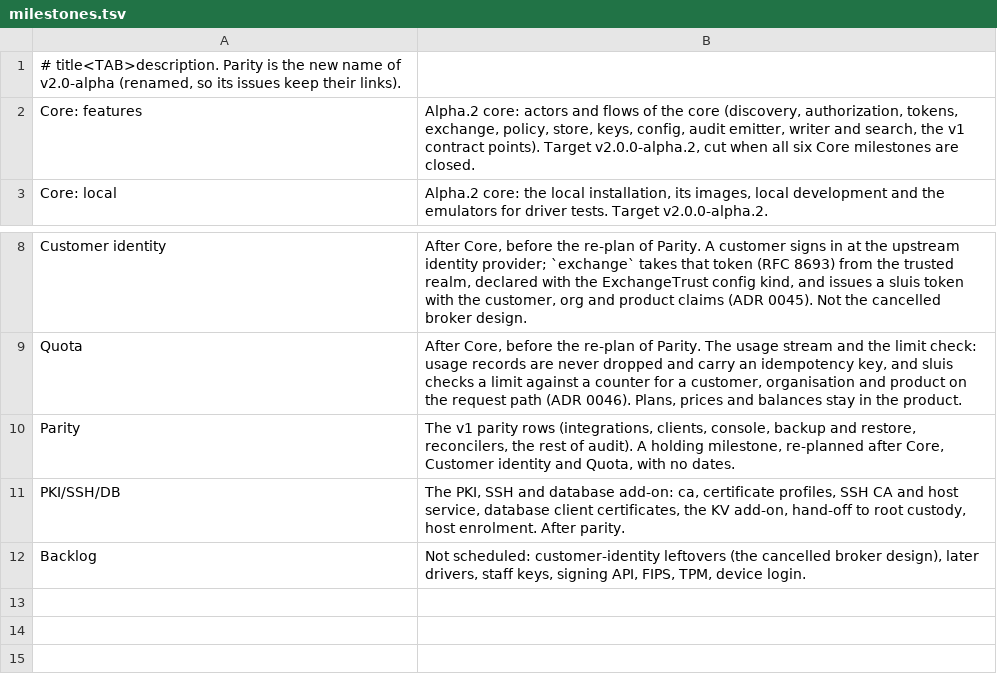
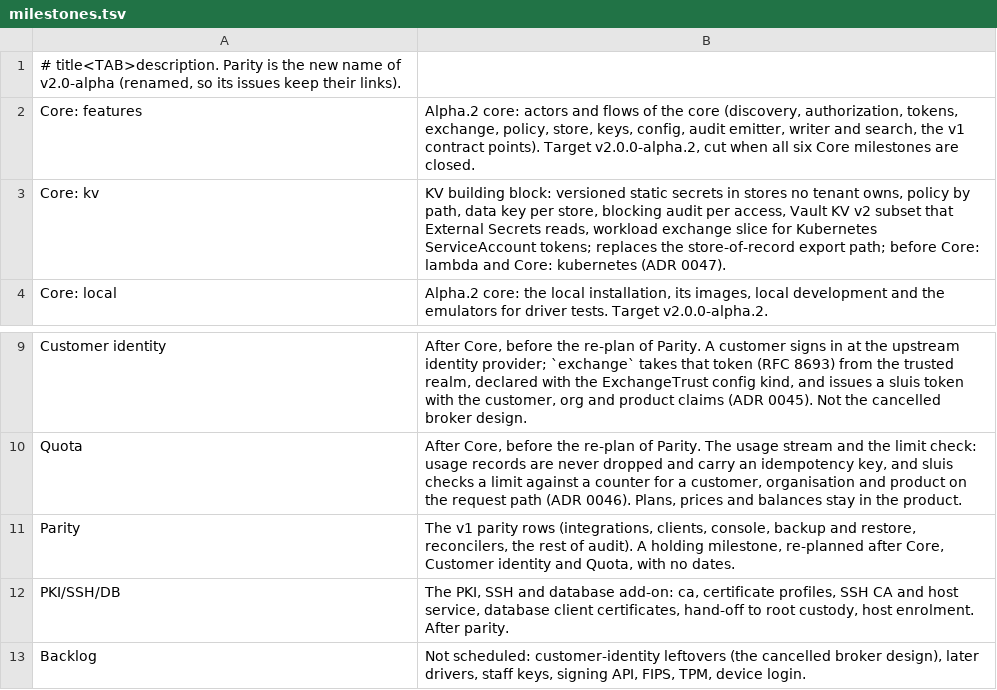
Before and after one commit to truvity/sluis, a TSV file: tools/maintainer/tracker-rebaseline-2026-11-18/milestones.tsv, drawn as a sheet; only a part is shown, gaps mark what is left out.

```diff
--- a/tools/maintainer/tracker-rebaseline-2026-11-18/milestones.tsv
+++ b/tools/maintainer/tracker-rebaseline-2026-11-18/milestones.tsv
@@ -2,2 +2,3 @@
 Core: features	Alpha.2 core: actors and flows of the core (discovery, authorization, tokens, exchange, policy, store, keys, config, audit emitter, writer and search, the v1 contract points). Target v2.0.0-alpha.2, cut when all six Core milestones are closed.
+Core: kv	KV building block: versioned static secrets in stores no tenant owns, policy by path, data key per store, blocking audit per access, Vault KV v2 subset that External Secrets reads, workload exchange slice for Kubernetes ServiceAccount tokens; replaces the store-of-record export path; before Core: lambda and Core: kubernetes (ADR 0047).
 Core: local	Alpha.2 core: the local installation, its images, local development and the emulators for driver tests. Target v2.0.0-alpha.2.
@@ -10,3 +11,3 @@ Quota	After Core, before the re-plan of Parity. The usage stream and the limit c
 Parity	The v1 parity rows (integrations, clients, console, backup and restore, reconcilers, the rest of audit). A holding milestone, re-planned after Core, Customer identity and Quota, with no dates.
-PKI/SSH/DB	The PKI, SSH and database add-on: ca, certificate profiles, SSH CA and host service, database client certificates, the KV add-on, hand-off to root custody, host enrolment. After parity.
+PKI/SSH/DB	The PKI, SSH and database add-on: ca, certificate profiles, SSH CA and host service, database client certificates, hand-off to root custody, host enrolment. After parity.
 Backlog	Not scheduled: customer-identity leftovers (the cancelled broker design), later drivers, staff keys, signing API, FIPS, TPM, device login.
```
Also changed, not shown: tools/maintainer/tracker-rebaseline-2026-11-18/plan-existing.tsv, tools/maintainer/tracker-rebaseline-2026-11-18/plan-new.tsv, 20 other files.
